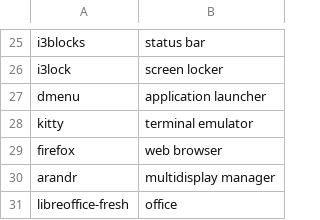
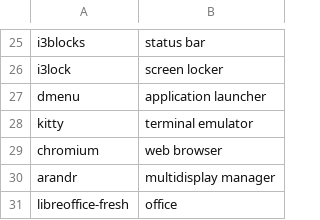
Before and after one commit to fhpraw/i3rice, a CSV file: pack.csv, drawn as a sheet; only a part is shown, gaps mark what is left out.

Commit message:
update firefox to chromium

```diff
--- a/pack.csv
+++ b/pack.csv
@@ -28,3 +28,3 @@ dmenu,application launcher
 kitty,terminal emulator
-firefox,web browser
+chromium,web browser
 arandr,multidisplay manager
```
